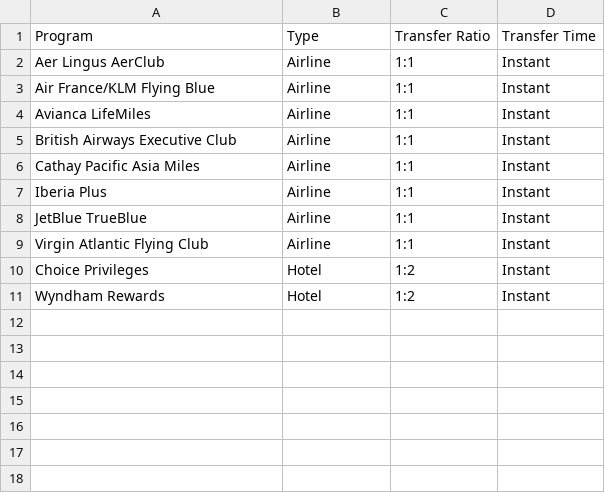
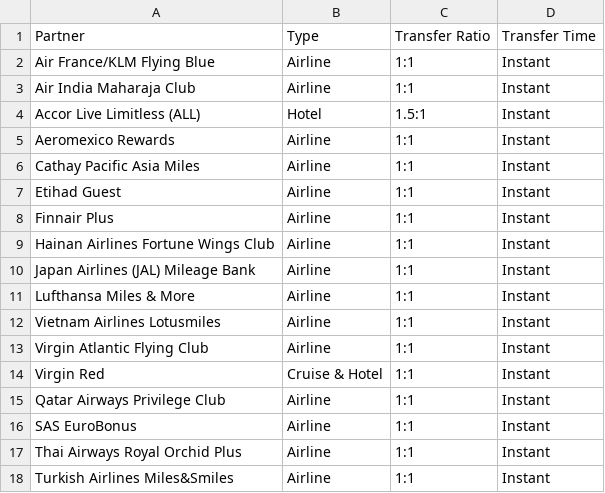
Before and after one commit to atmospyhere/bonuses, a CSV file: partners_wells_fargo_transfer_partners.csv, drawn as a sheet.

```diff
--- a/partners_wells_fargo_transfer_partners.csv
+++ b/partners_wells_fargo_transfer_partners.csv
@@ -1,11 +1,18 @@
-Program,Type,Transfer Ratio,Transfer Time
-Aer Lingus AerClub,Airline,1:1,Instant
+Partner,Type,Transfer Ratio,Transfer Time
 Air France/KLM Flying Blue,Airline,1:1,Instant
-Avianca LifeMiles,Airline,1:1,Instant
-British Airways Executive Club,Airline,1:1,Instant
+Air India Maharaja Club,Airline,1:1,Instant
+Accor Live Limitless (ALL),Hotel,1.5:1,Instant
+Aeromexico Rewards,Airline,1:1,Instant
 Cathay Pacific Asia Miles,Airline,1:1,Instant
-Iberia Plus,Airline,1:1,Instant
-JetBlue TrueBlue,Airline,1:1,Instant
+Etihad Guest,Airline,1:1,Instant
+Finnair Plus,Airline,1:1,Instant
+Hainan Airlines Fortune Wings Club,Airline,1:1,Instant
+Japan Airlines (JAL) Mileage Bank,Airline,1:1,Instant
+Lufthansa Miles & More,Airline,1:1,Instant
+Vietnam Airlines Lotusmiles,Airline,1:1,Instant
 Virgin Atlantic Flying Club,Airline,1:1,Instant
-Choice Privileges,Hotel,1:2,Instant
-Wyndham Rewards,Hotel,1:2,Instant
+Virgin Red,Cruise & Hotel,1:1,Instant
+Qatar Airways Privilege Club,Airline,1:1,Instant
+SAS EuroBonus,Airline,1:1,Instant
+Thai Airways Royal Orchid Plus,Airline,1:1,Instant
+Turkish Airlines Miles&Smiles,Airline,1:1,Instant
```
Also changed, not shown: 1 other file.
